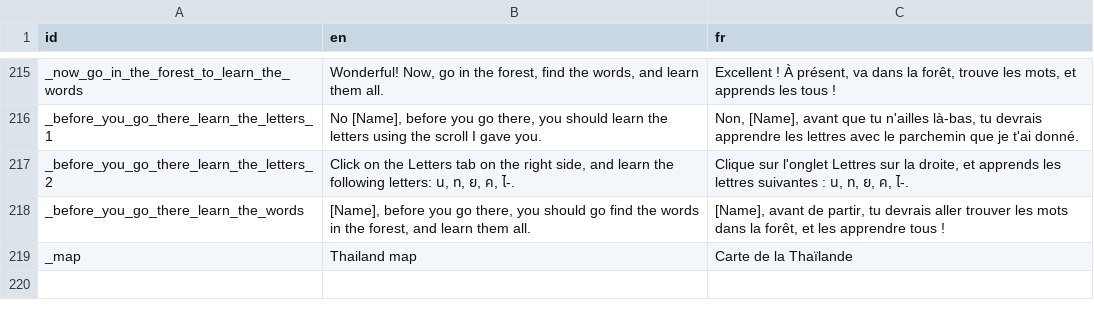
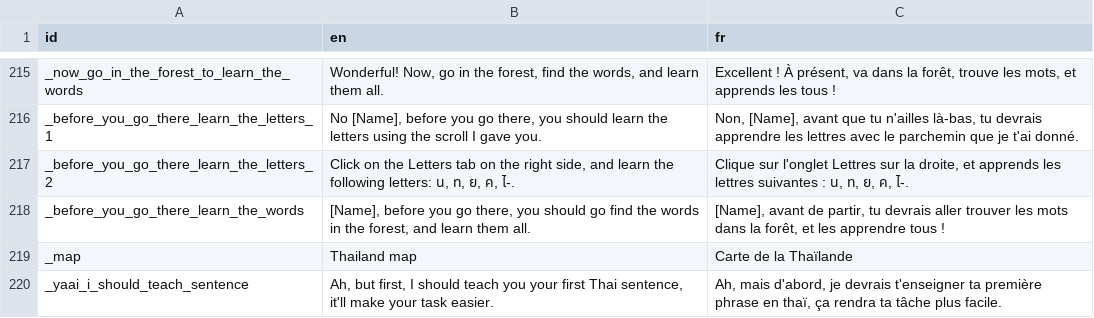
Before and after one commit to alexisthegalaxy/once-upon-a-thai-2, a CSV file: Localisation/localisation.csv, drawn as a sheet; only a part is shown, gaps mark what is left out.

```diff
--- a/Localisation/localisation.csv
+++ b/Localisation/localisation.csv
@@ -219 +219,2 @@ _before_you_go_there_learn_the_words,"[Name], before you go there, you should go
 _map,Thailand map,Carte de la Thaïlande
+_yaai_i_should_teach_sentence,"Ah, but first, I should teach you your first Thai sentence, it'll make your task easier.","Ah, mais d'abord, je devrais t'enseigner ta première phrase en thaï, ça rendra ta tâche plus facile."
```
Also changed, not shown: 32 other files.
